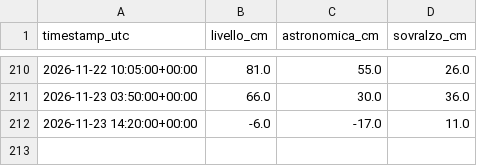
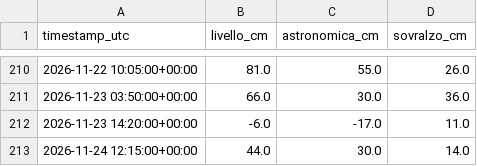
Before and after one commit to Bl4nche/Acqua-altA, a CSV file: data/processed/live.csv, drawn as a sheet; only a part is shown, gaps mark what is left out.

Commit message:
data: update tide readings

```diff
--- a/data/processed/live.csv
+++ b/data/processed/live.csv
@@ -212 +212,2 @@ timestamp_utc,livello_cm,astronomica_cm,sovralzo_cm
 2026-11-23 14:20:00+00:00,-6.0,-17.0,11.0
+2026-11-24 12:15:00+00:00,44.0,30.0,14.0
```
Also changed, not shown: 1 other file.
